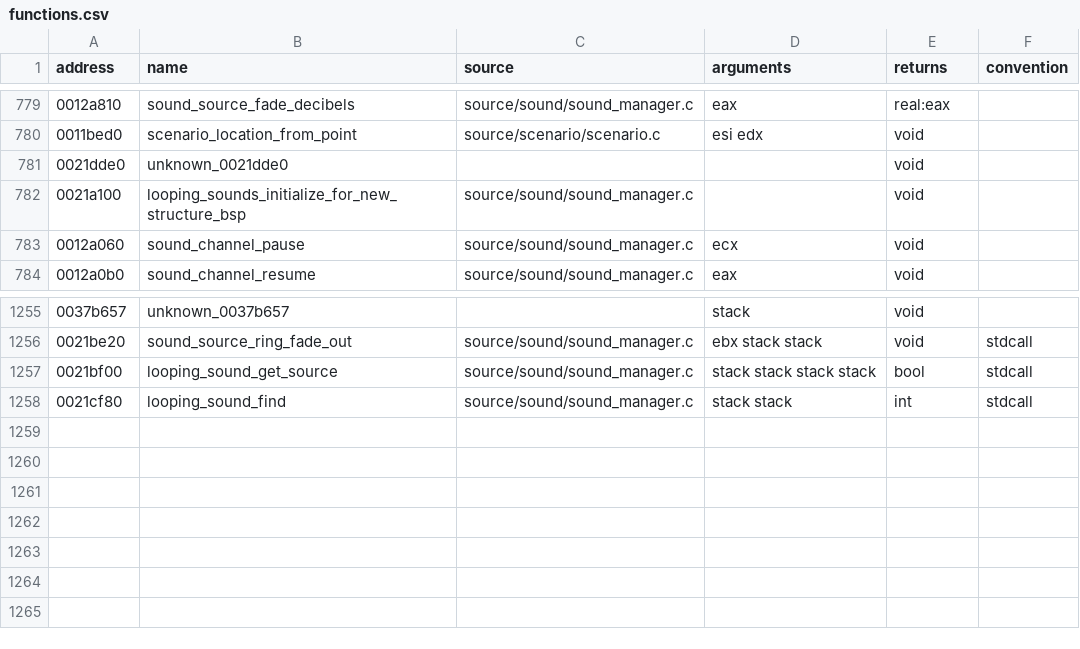
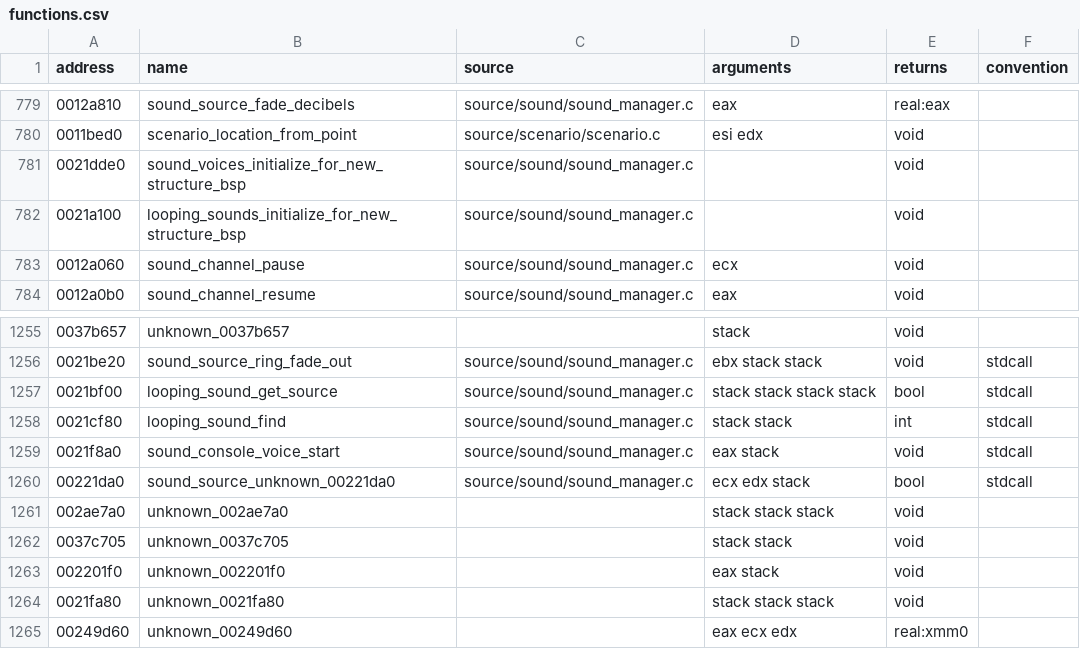
Before and after one commit to stevencol/halo-2-universal, a CSV file: symbols/functions.csv, drawn as a sheet; only a part is shown, gaps mark what is left out.

```diff
--- a/symbols/functions.csv
+++ b/symbols/functions.csv
@@ -780,3 +780,3 @@ address,name,source,arguments,returns,convention
 0011bed0,scenario_location_from_point,source/scenario/scenario.c,esi edx,void
-0021dde0,unknown_0021dde0,,,void
+0021dde0,sound_voices_initialize_for_new_structure_bsp,source/sound/sound_manager.c,,void
 0021a100,looping_sounds_initialize_for_new_structure_bsp,source/sound/sound_manager.c,,void
@@ -1258 +1258,8 @@ address,name,source,arguments,returns,convention
 0021cf80,looping_sound_find,source/sound/sound_manager.c,stack stack,int,stdcall
+0021f8a0,sound_console_voice_start,source/sound/sound_manager.c,eax stack,void,stdcall
+00221da0,sound_source_unknown_00221da0,source/sound/sound_manager.c,ecx edx stack,bool,stdcall
+002ae7a0,unknown_002ae7a0,,stack stack stack,void
+0037c705,unknown_0037c705,,stack stack,void
+002201f0,unknown_002201f0,,eax stack,void
+0021fa80,unknown_0021fa80,,stack stack stack,void
+00249d60,unknown_00249d60,,eax ecx edx,real:xmm0
```
Also changed, not shown: 5 other files.
